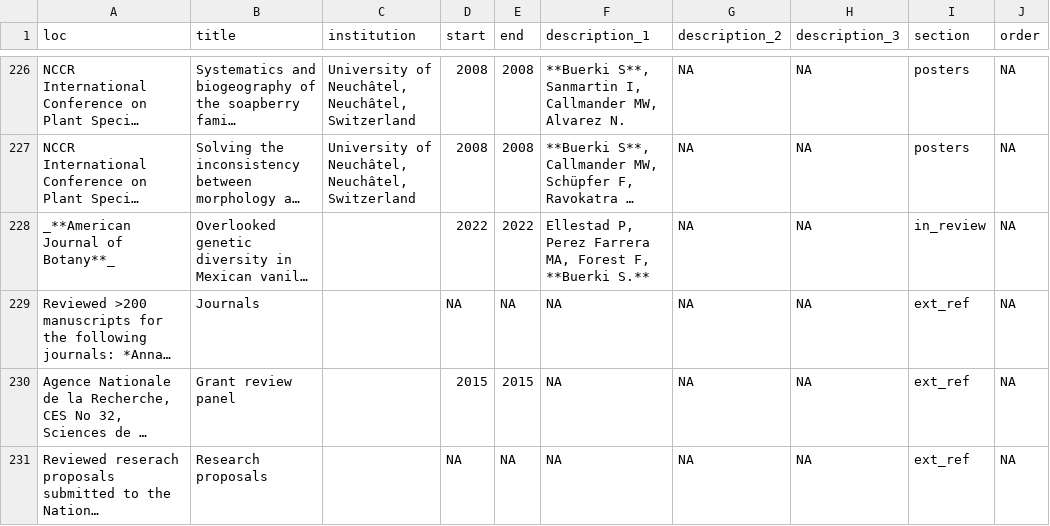
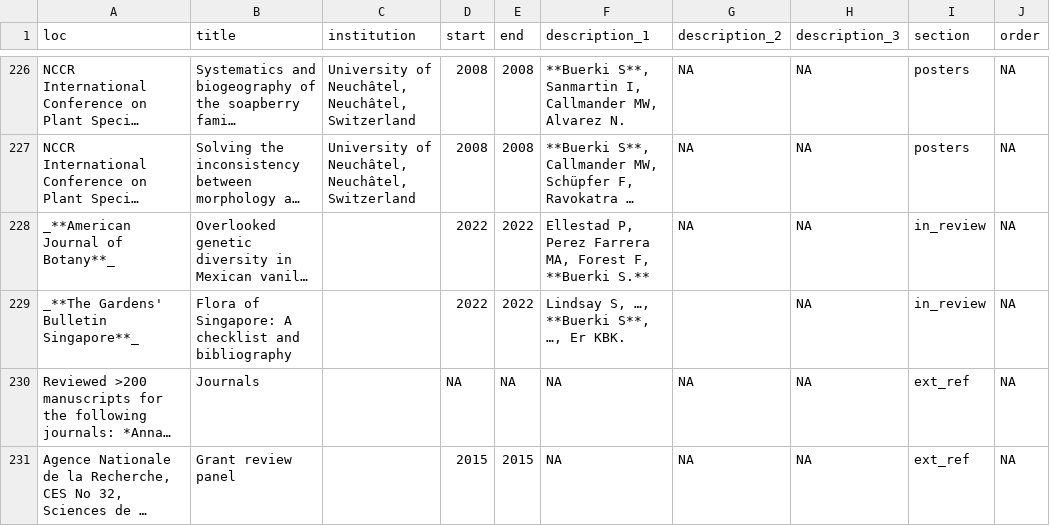
Before and after one commit to svenbuerki/CV, a CSV file: positions.csv, drawn as a sheet; only a part is shown, gaps mark what is left out; the shorter side is filled out with more unchanged rows; long unchanged cells end in …; the diff names each change by its address in the sheet, - before the commit and + after, or states it on an @@ line.

Commit message:
Updated CV 05/17/2022 (incl. in review)

```diff
--- a/positions.csv
+++ b/positions.csv
+row 229: _**The Gardens' Bulletin Singapore**_ | Flora of Singapore: A checklist and bibliography |  | 2022 | 2022 | Lindsay S, …, **Buerki S**, …, Er KBK. |  | NA | in_review | NA
```
Also changed, not shown: 1 other file.
